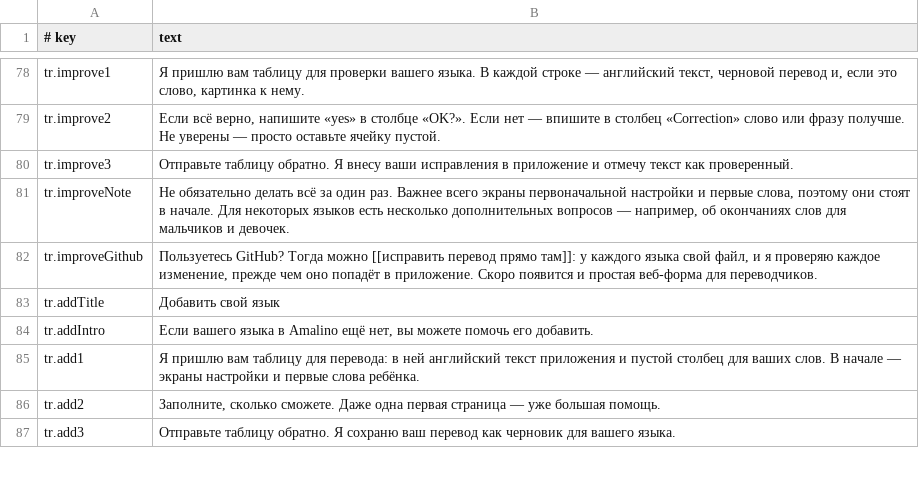
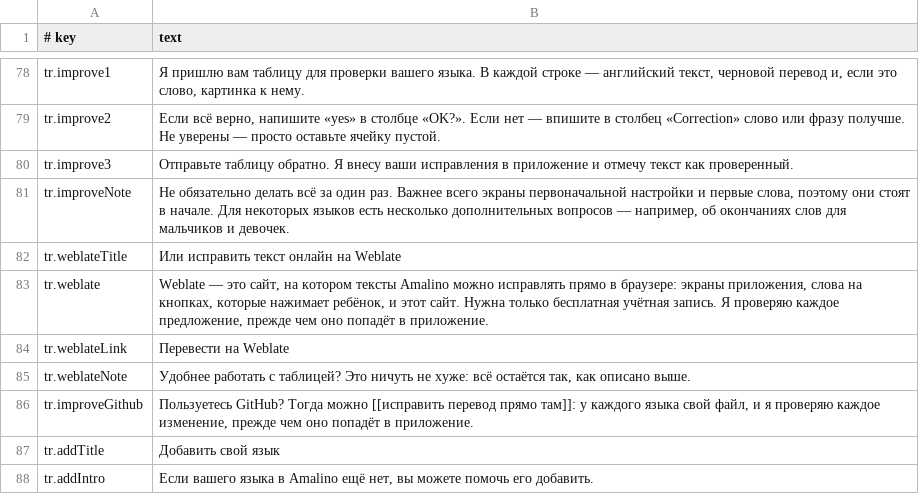
Before and after one commit to amalino-app/amalino.app, a TSV file: translations/ru/website.tsv, drawn as a sheet; only a part is shown, gaps mark what is left out; the shorter side is filled out with more unchanged rows.

Commit message:
Help translate: Weblate link. The "Help translate" page has a plain "Translate on Weblate" button to https://hosted.weblate.org/engage/amalino/ in all 7 languages, with a short explanation (a website where you correct the app's screens, the board words and this website; a free account is enough; every suggestion is checked before it reaches the app; the spreadsheet route stays the same), and the "web form is coming" sentence is gone. Only a link, followed when clicked: no Weblate widget, badge, image or script; the build allows exactly this outside link (WEBLATE_URL) and a test checks every language's page loads nothing from Weblate. CONTRIBUTING.md links to Weblate the same way and names the spreadsheet route. To be pushed after Weblate approves the Libre plan

```diff
--- a/translations/ru/website.tsv
+++ b/translations/ru/website.tsv
@@ -81,3 +81,7 @@ tr.improve3	Отправьте таблицу обратно. Я внесу ва
 tr.improveNote	Не обязательно делать всё за один раз. Важнее всего экраны первоначальной настройки и первые слова, поэтому они стоят в начале. Для некоторых языков есть несколько дополнительных вопросов — например, об окончаниях слов для мальчиков и девочек.
-tr.improveGithub	Пользуетесь GitHub? Тогда можно [[исправить перевод прямо там]]: у каждого языка свой файл, и я проверяю каждое изменение, прежде чем оно попадёт в приложение. Скоро появится и простая веб-форма для переводчиков.
+tr.weblateTitle	Или исправить текст онлайн на Weblate
+tr.weblate	Weblate — это сайт, на котором тексты Amalino можно исправлять прямо в браузере: экраны приложения, слова на кнопках, которые нажимает ребёнок, и этот сайт. Нужна только бесплатная учётная запись. Я проверяю каждое предложение, прежде чем оно попадёт в приложение.
+tr.weblateLink	Перевести на Weblate
+tr.weblateNote	Удобнее работать с таблицей? Это ничуть не хуже: всё остаётся так, как описано выше.
+tr.improveGithub	Пользуетесь GitHub? Тогда можно [[исправить перевод прямо там]]: у каждого языка свой файл, и я проверяю каждое изменение, прежде чем оно попадёт в приложение.
 tr.addTitle	Добавить свой язык
```
Also changed, not shown: translations/ar/website.tsv, translations/da/website.tsv, 16 other files.
